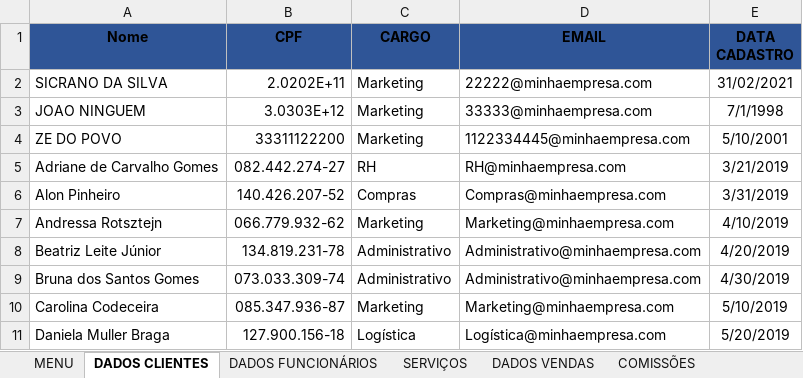
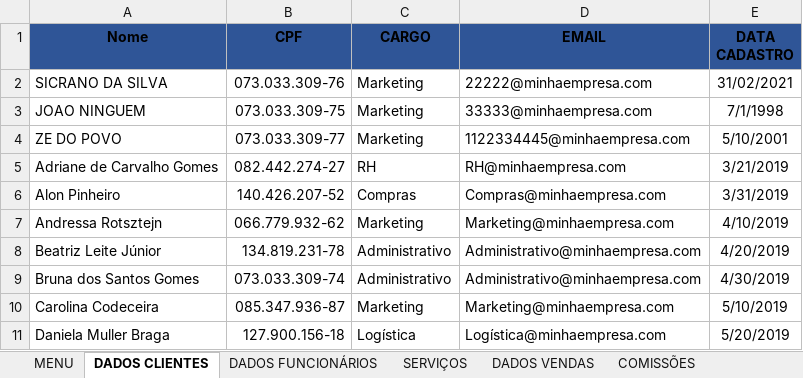
Before and after one commit to Guerreiro015/ALURA, an Excel workbook: Minha_Empresa.xlsm, sheet DADOS CLIENTES, drawn as a sheet; only a part is shown; values as stored, in another font and other column widths than the file's, no borders; charts and pictures and table styles not drawn; the diff names each change by its address in the sheet, - before the commit and + after, or states it on an @@ line.

```diff
--- a/Minha_Empresa.xlsm (sheet DADOS CLIENTES)
+++ b/Minha_Empresa.xlsm (sheet DADOS CLIENTES)
-B2 (CPF): 2.0202E+11
+B2 (CPF): 073.033.309-76
-B3 (CPF): 3.0303E+12
+B3 (CPF): 073.033.309-75
-B4 (CPF): 33311122200
+B4 (CPF): 073.033.309-77
```
Also changed, not shown: sheet DADOS VENDAS, sheet SERVIÇOS, sheet RESUMOS PAGAMENTOS, sheet COMISSÕES, sheet RESUMO SERVICOS, sheet RESUMOS COMISSÕES, 1 more sheet, charts or pictures.
